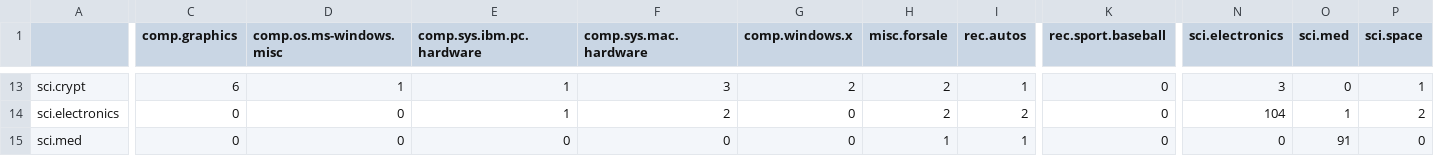
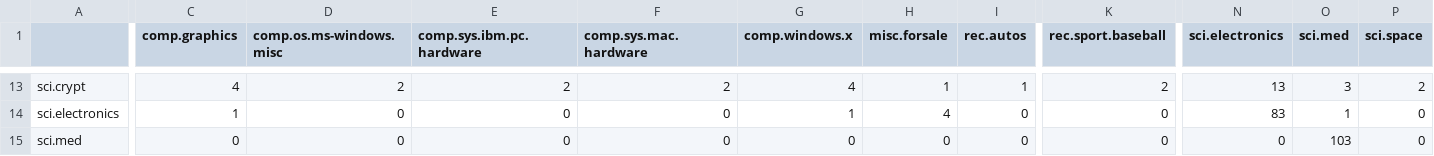
Before and after one commit to Chudbrochil/Newsgroups-NB-LG, a CSV file: log_reg_confusionMatrix.csv, drawn as a sheet; only a part is shown, gaps mark what is left out; the diff covers the shown part only; the diff names each change by its address in the sheet, - before the commit and + after, or states it on an @@ line.

```diff
--- a/log_reg_confusionMatrix.csv
+++ b/log_reg_confusionMatrix.csv
-C13 (comp.graphics): 6
+C13 (comp.graphics): 4
-D13 (comp.os.ms-windows.misc): 1
+D13 (comp.os.ms-windows.misc): 2
-E13 (comp.sys.ibm.pc.hardware): 1
+E13 (comp.sys.ibm.pc.hardware): 2
-F13 (comp.sys.mac.hardware): 3
+F13 (comp.sys.mac.hardware): 2
-G13 (comp.windows.x): 2
+G13 (comp.windows.x): 4
-H13 (misc.forsale): 2
+H13 (misc.forsale): 1
-K13 (rec.sport.baseball): 0
+K13 (rec.sport.baseball): 2
-N13 (sci.electronics): 3
+N13 (sci.electronics): 13
-O13 (sci.med): 0
+O13 (sci.med): 3
-P13 (sci.space): 1
+P13 (sci.space): 2
-C14 (comp.graphics): 0
+C14 (comp.graphics): 1
-E14 (comp.sys.ibm.pc.hardware): 1
+E14 (comp.sys.ibm.pc.hardware): 0
-F14 (comp.sys.mac.hardware): 2
+F14 (comp.sys.mac.hardware): 0
-G14 (comp.windows.x): 0
+G14 (comp.windows.x): 1
-H14 (misc.forsale): 2
+H14 (misc.forsale): 4
-I14 (rec.autos): 2
+I14 (rec.autos): 0
-N14 (sci.electronics): 104
+N14 (sci.electronics): 83
-P14 (sci.space): 2
+P14 (sci.space): 0
-H15 (misc.forsale): 1
+H15 (misc.forsale): 0
-I15 (rec.autos): 1
+I15 (rec.autos): 0
-O15 (sci.med): 91
+O15 (sci.med): 103
```
Also changed, not shown: 138 edited cells elsewhere in this file, 2 other files.
